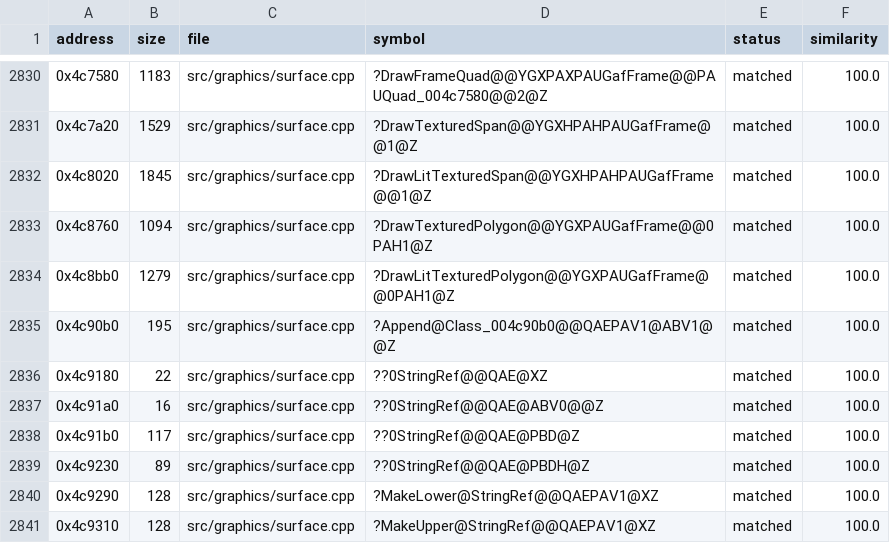
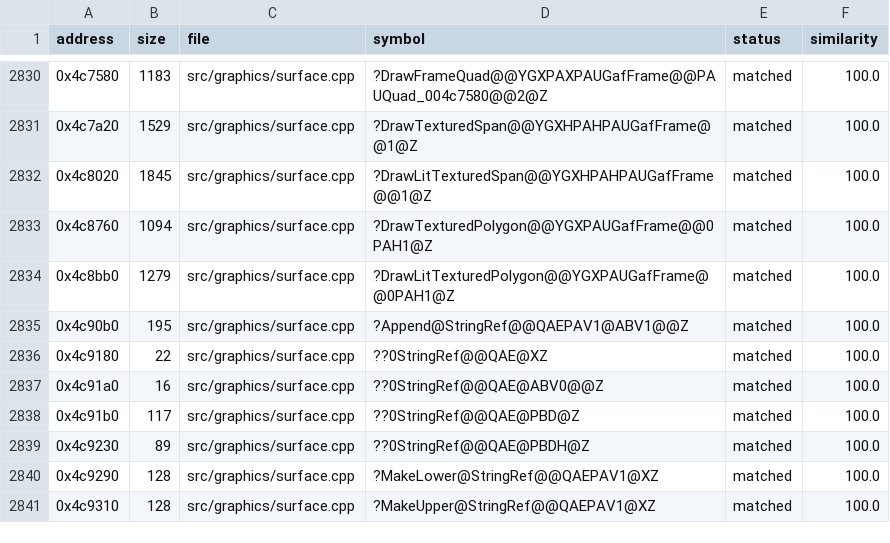
Before and after one commit to HectorBailey/byte-tactics, a CSV file: data/progress.csv, drawn as a sheet; only a part is shown, gaps mark what is left out.

Commit message:
Refactor: Join the StringRef Append view

```diff
--- a/data/progress.csv
+++ b/data/progress.csv
@@ -2834,3 +2834,3 @@ address,size,file,symbol,status,similarity
 0x4c8bb0,1279,src/graphics/surface.cpp,?DrawLitTexturedPolygon@@YGXPAUGafFrame@@0PAH1@Z,matched,100.0
-0x4c90b0,195,src/graphics/surface.cpp,?Append@Class_004c90b0@@QAEPAV1@ABV1@@Z,matched,100.0
+0x4c90b0,195,src/graphics/surface.cpp,?Append@StringRef@@QAEPAV1@ABV1@@Z,matched,100.0
 0x4c9180,22,src/graphics/surface.cpp,??0StringRef@@QAE@XZ,matched,100.0
```
Also changed, not shown: data/symbols.csv, 3 other files.
